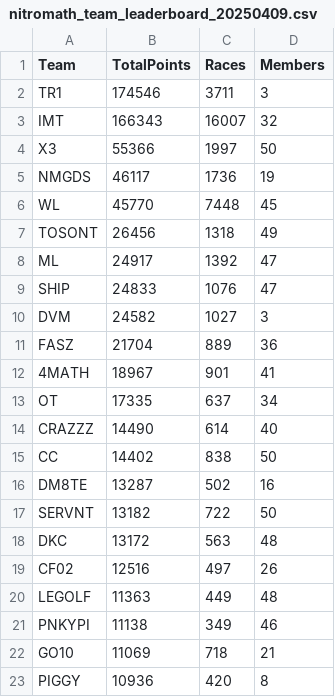
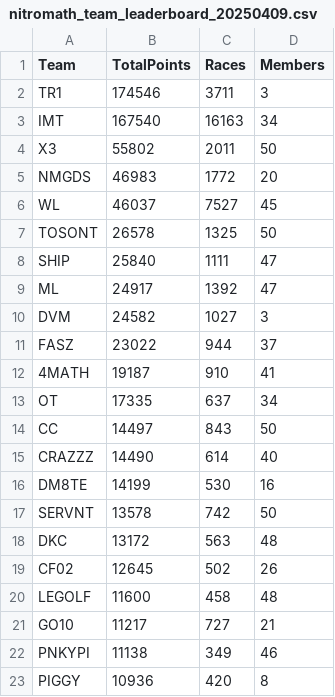
Before and after one commit to nincaleb/nitromathlb, a CSV file: csv_archive/nitromath_team_leaderboard_20250409.csv, drawn as a sheet; only a part is shown; the diff covers the shown part only.

```diff
--- a/csv_archive/nitromath_team_leaderboard_20250409.csv
+++ b/csv_archive/nitromath_team_leaderboard_20250409.csv
@@ -2,22 +2,22 @@ Team,TotalPoints,Races,Members
 TR1,174546,3711,3
-IMT,166343,16007,32
-X3,55366,1997,50
-NMGDS,46117,1736,19
-WL,45770,7448,45
-TOSONT,26456,1318,49
+IMT,167540,16163,34
+X3,55802,2011,50
+NMGDS,46983,1772,20
+WL,46037,7527,45
+TOSONT,26578,1325,50
+SHIP,25840,1111,47
 ML,24917,1392,47
-SHIP,24833,1076,47
 DVM,24582,1027,3
-FASZ,21704,889,36
-4MATH,18967,901,41
+FASZ,23022,944,37
+4MATH,19187,910,41
 OT,17335,637,34
+CC,14497,843,50
 CRAZZZ,14490,614,40
-CC,14402,838,50
-DM8TE,13287,502,16
-SERVNT,13182,722,50
+DM8TE,14199,530,16
+SERVNT,13578,742,50
 DKC,13172,563,48
-CF02,12516,497,26
-LEGOLF,11363,449,48
+CF02,12645,502,26
+LEGOLF,11600,458,48
+GO10,11217,727,21
 PNKYPI,11138,349,46
-GO10,11069,718,21
 PIGGY,10936,420,8
```
Also changed, not shown: 3 added rows, 3 removed rows, 1 moved row and 30 edited cells elsewhere in this file, csv_archive/nitromath_season_leaderboard_20250409.csv, 1 other file.
